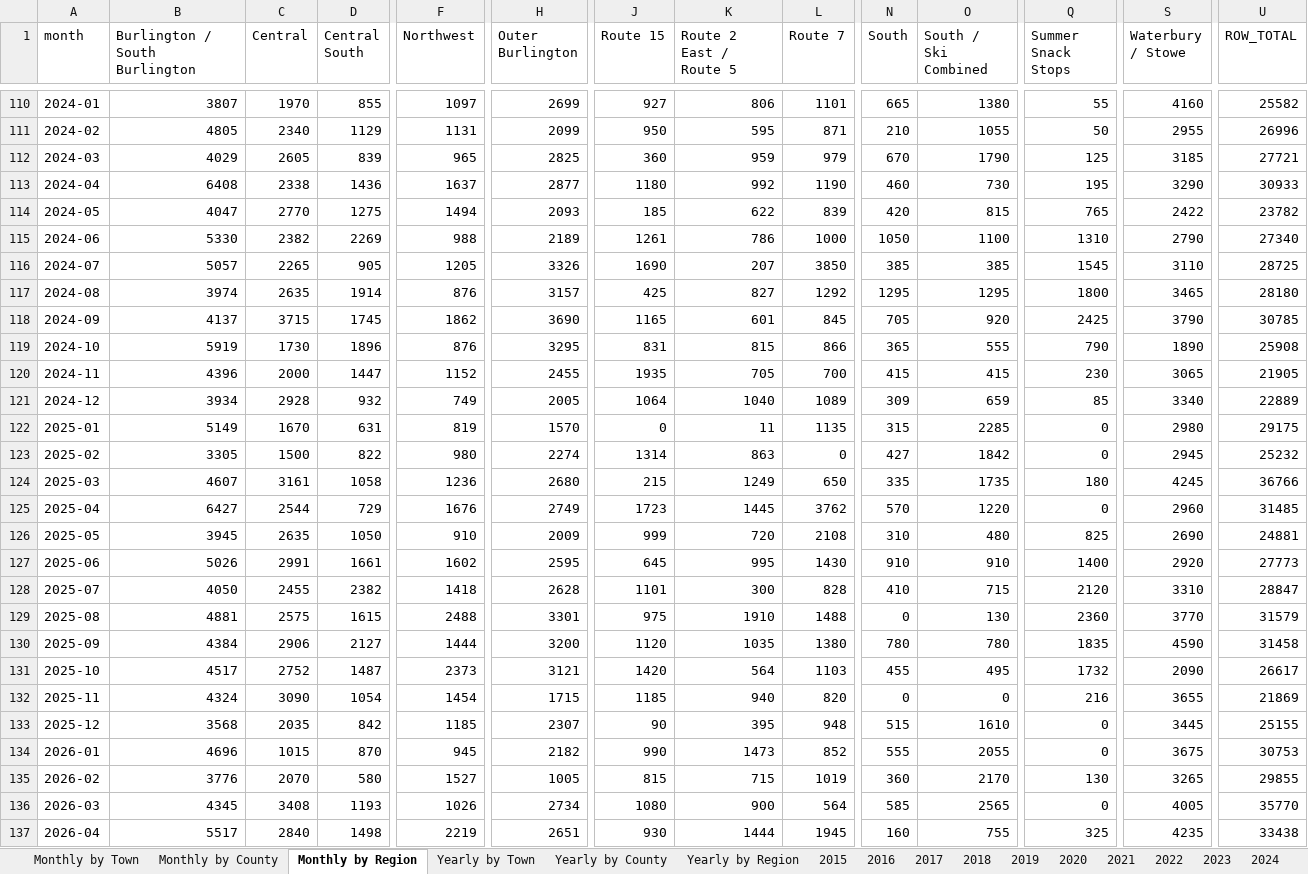
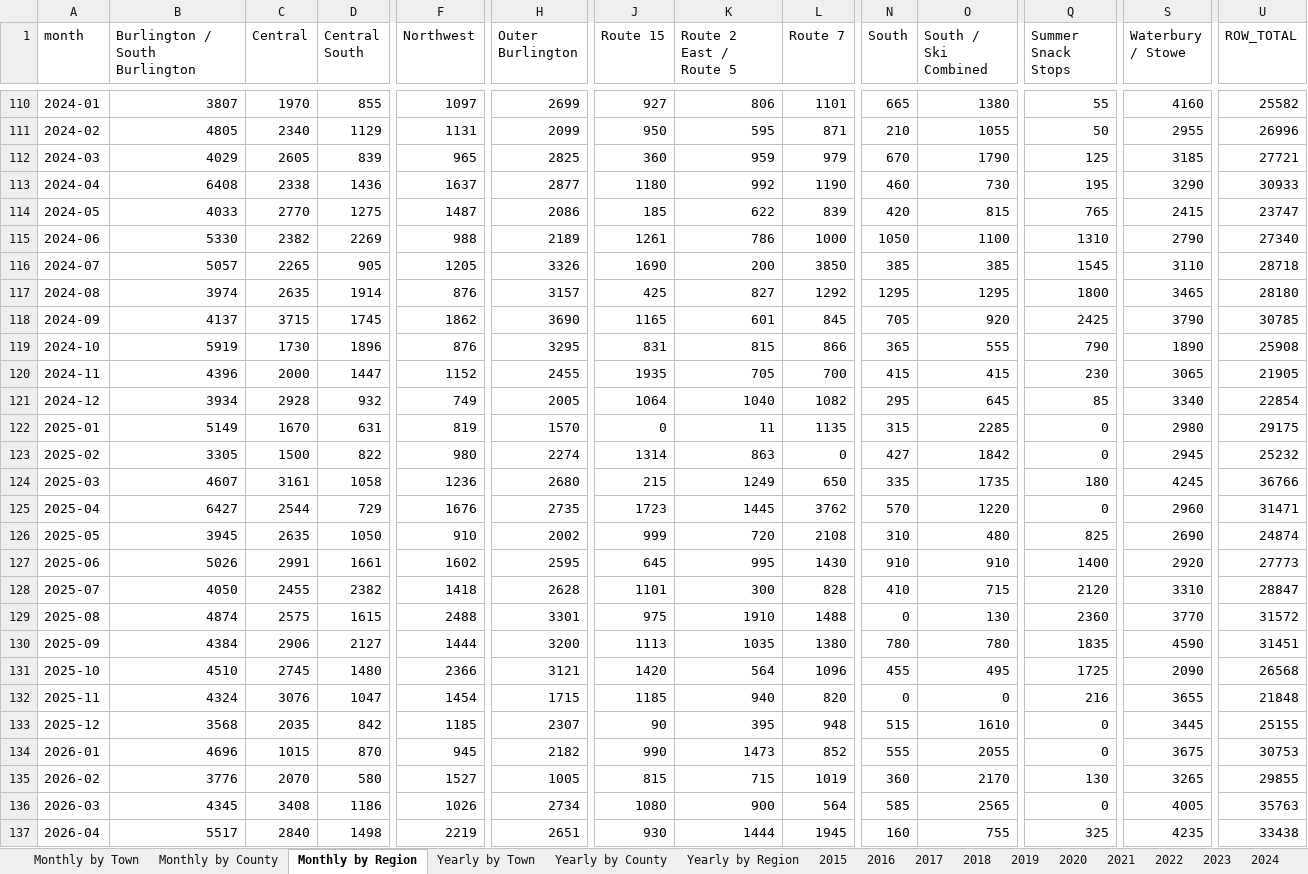
Before and after one commit to burnssargent-eng/blackbear_dashboard, an Excel workbook: oil_collection_report.xlsx, sheet Monthly by Region, drawn as a sheet; only a part is shown, gaps mark what is left out; values as stored, in another font and other column widths than the file's, no borders; the diff covers the shown part only; the diff names each change by its address in the sheet, - before the commit and + after, or states it on an @@ line.

```diff
--- a/oil_collection_report.xlsx (sheet Monthly by Region)
+++ b/oil_collection_report.xlsx (sheet Monthly by Region)
-B114 (Burlington / South Burlington): 4047
+B114 (Burlington / South Burlington): 4033
-F114 (Northwest): 1494
+F114 (Northwest): 1487
-H114 (Outer Burlington): 2093
+H114 (Outer Burlington): 2086
-S114 (Waterbury / Stowe): 2422
+S114 (Waterbury / Stowe): 2415
-U114 (ROW_TOTAL): 23782
+U114 (ROW_TOTAL): 23747
-K116 (Route 2 East / Route 5): 207
+K116 (Route 2 East / Route 5): 200
-U116 (ROW_TOTAL): 28725
+U116 (ROW_TOTAL): 28718
-L121 (Route 7): 1089
+L121 (Route 7): 1082
-N121 (South): 309
+N121 (South): 295
-O121 (South / Ski Combined): 659
+O121 (South / Ski Combined): 645
-U121 (ROW_TOTAL): 22889
+U121 (ROW_TOTAL): 22854
-H125 (Outer Burlington): 2749
+H125 (Outer Burlington): 2735
-U125 (ROW_TOTAL): 31485
+U125 (ROW_TOTAL): 31471
-H126 (Outer Burlington): 2009
+H126 (Outer Burlington): 2002
-U126 (ROW_TOTAL): 24881
+U126 (ROW_TOTAL): 24874
-B129 (Burlington / South Burlington): 4881
+B129 (Burlington / South Burlington): 4874
-U129 (ROW_TOTAL): 31579
+U129 (ROW_TOTAL): 31572
-J130 (Route 15): 1120
+J130 (Route 15): 1113
-U130 (ROW_TOTAL): 31458
+U130 (ROW_TOTAL): 31451
-B131 (Burlington / South Burlington): 4517
+B131 (Burlington / South Burlington): 4510
-C131 (Central): 2752
+C131 (Central): 2745
-D131 (Central South): 1487
+D131 (Central South): 1480
-F131 (Northwest): 2373
+F131 (Northwest): 2366
-L131 (Route 7): 1103
+L131 (Route 7): 1096
-Q131 (Summer Snack Stops): 1732
+Q131 (Summer Snack Stops): 1725
-U131 (ROW_TOTAL): 26617
+U131 (ROW_TOTAL): 26568
-C132 (Central): 3090
+C132 (Central): 3076
-D132 (Central South): 1054
+D132 (Central South): 1047
-U132 (ROW_TOTAL): 21869
+U132 (ROW_TOTAL): 21848
-D136 (Central South): 1193
+D136 (Central South): 1186
-U136 (ROW_TOTAL): 35770
+U136 (ROW_TOTAL): 35763
```
Also changed, not shown: 26 edited cells elsewhere in this sheet, sheet Monthly by Town, sheet Yearly by Town, sheet Monthly by County, sheet Yearly by Region, sheet Yearly by County, sheet 2025, 15 more sheets, 23 other files.
